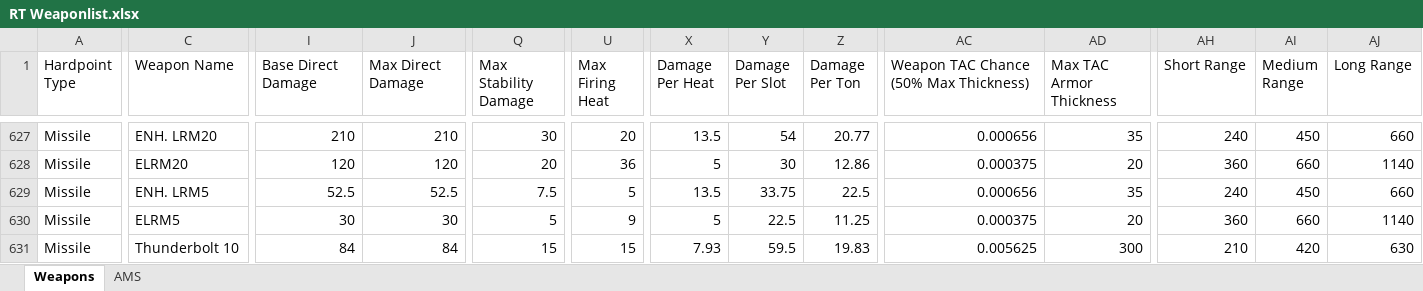
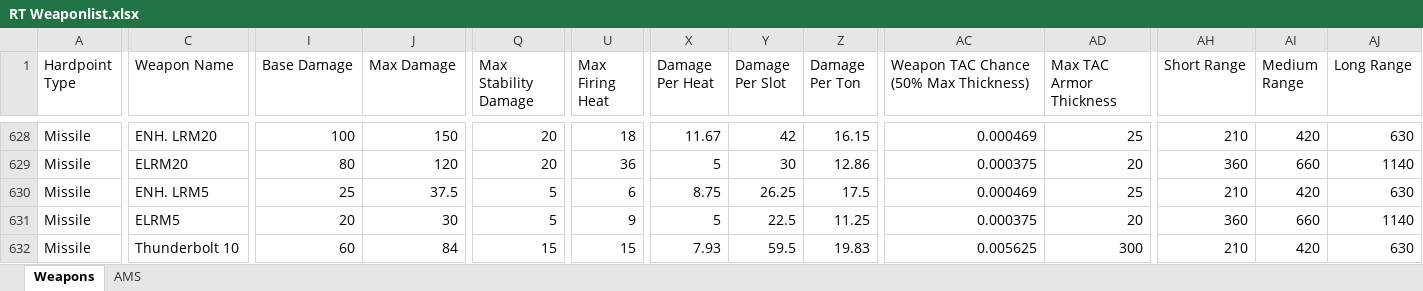
Before and after one commit to Procrastik/RT-Weapon-Scraper, an Excel workbook: RT Weaponlist.xlsx, sheet Weapons, drawn as a sheet; only a part is shown, gaps mark what is left out; values as stored, in another font and other column widths than the file's, no cell formats; conditional formats not drawn; addresses are those after the commit; the diff covers the shown part only; the diff names each change by its address in the sheet, - before the commit and + after, or states it on an @@ line.

```diff
--- a/RT Weaponlist.xlsx (sheet Weapons)
+++ b/RT Weaponlist.xlsx (sheet Weapons)
-I1: Base Direct Damage
+I1: Base Damage
-J1: Max Direct Damage
+J1: Max Damage
-I628 (Base Damage): 210
+I628 (Base Damage): 100
-J628 (Max Damage): 210
+J628 (Max Damage): 150
-Q628 (Max Stability Damage): 30
+Q628 (Max Stability Damage): 20
-U628 (Max Firing Heat): 20
+U628 (Max Firing Heat): 18
-X628 (Damage Per Heat): 13.5
+X628 (Damage Per Heat): 11.67
-Y628 (Damage Per Slot): 54
+Y628 (Damage Per Slot): 42
-Z628 (Damage Per Ton): 20.77
+Z628 (Damage Per Ton): 16.15
-AC628: 0.000656
+AC628: 0.000469
-AD628 (Max TAC Armor Thickness): 35
+AD628 (Max TAC Armor Thickness): 25
-AH628 (Short Range): 240
+AH628 (Short Range): 210
-AI628 (Medium Range): 450
+AI628 (Medium Range): 420
-AJ628 (Long Range): 660
+AJ628 (Long Range): 630
-I629 (Base Damage): 120
+I629 (Base Damage): 80
-I630 (Base Damage): 52.5
+I630 (Base Damage): 25
-J630 (Max Damage): 52.5
+J630 (Max Damage): 37.5
-Q630 (Max Stability Damage): 7.5
+Q630 (Max Stability Damage): 5
-U630 (Max Firing Heat): 5
+U630 (Max Firing Heat): 6
-X630 (Damage Per Heat): 13.5
+X630 (Damage Per Heat): 8.75
-Y630 (Damage Per Slot): 33.75
+Y630 (Damage Per Slot): 26.25
-Z630 (Damage Per Ton): 22.5
+Z630 (Damage Per Ton): 17.5
-AC630: 0.000656
+AC630: 0.000469
-AD630 (Max TAC Armor Thickness): 35
+AD630 (Max TAC Armor Thickness): 25
-AH630 (Short Range): 240
+AH630 (Short Range): 210
-AI630 (Medium Range): 450
+AI630 (Medium Range): 420
-AJ630 (Long Range): 660
+AJ630 (Long Range): 630
-I631 (Base Damage): 30
+I631 (Base Damage): 20
-I632 (Base Damage): 84
+I632 (Base Damage): 60
```
Also changed, not shown: 1 added row, 1 moved row and 365 edited cells elsewhere in this sheet, sheet AMS, cell formats.
